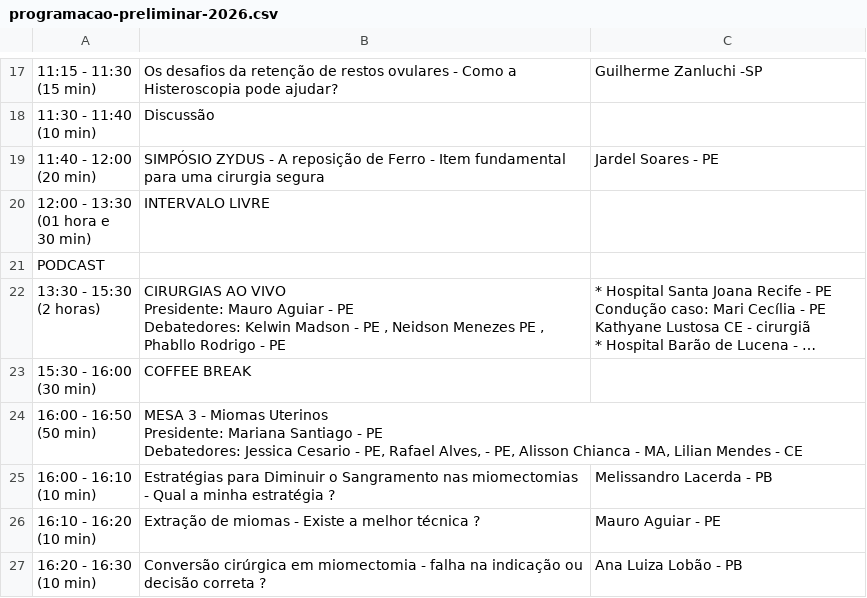
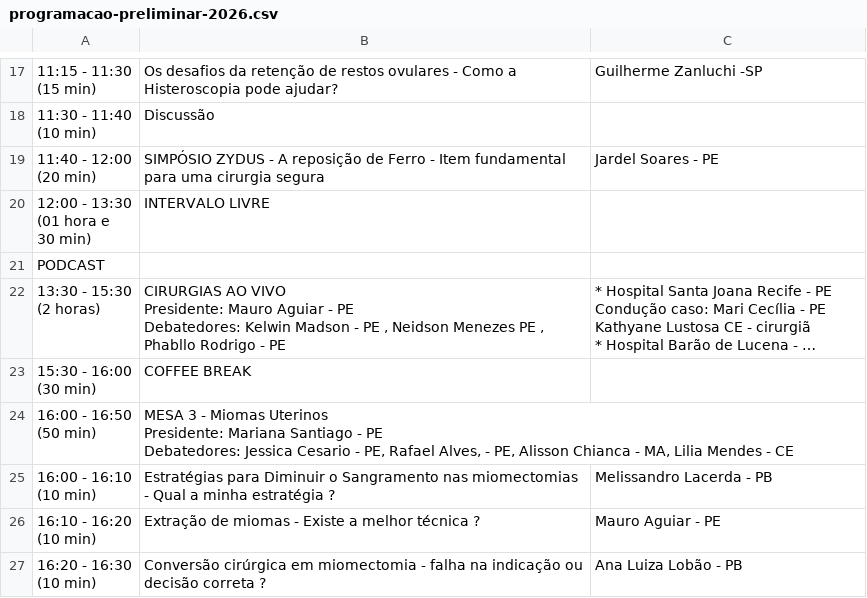
Before and after one commit to jgfn1/luka, a CSV file: endogineco2026/schedule/programacao-preliminar-2026.csv, drawn as a sheet; only a part is shown, gaps mark what is left out; long unchanged cells end in …; the diff names each change by its address in the sheet, - before the commit and + after, or states it on an @@ line.

```diff
--- a/endogineco2026/schedule/programacao-preliminar-2026.csv
+++ b/endogineco2026/schedule/programacao-preliminar-2026.csv
-B24: …- MA, Lilian Mendes -…
+B24: …- MA, Lilia Mendes -…
```
Also changed, not shown: endogineco2026/speakers/palestrantes.csv, 4 other files.
